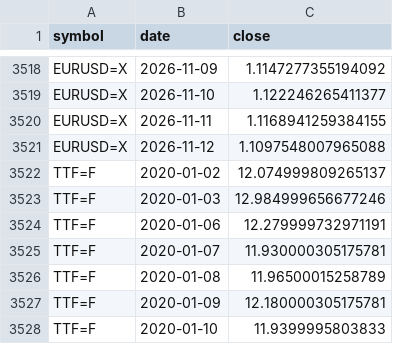
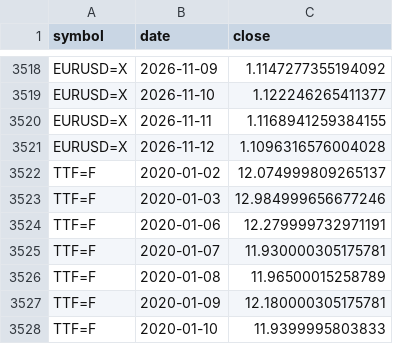
Before and after one commit to antoniadumitriu/Derivatives-Market-Trader, a CSV file: data/market/daily.csv, drawn as a sheet; only a part is shown, gaps mark what is left out.

```diff
--- a/data/market/daily.csv
+++ b/data/market/daily.csv
@@ -3520,3 +3520,3 @@ EURUSD=X,2026-11-10,1.122246265411377
 EURUSD=X,2026-11-11,1.1168941259384155
-EURUSD=X,2026-11-12,1.1097548007965088
+EURUSD=X,2026-11-12,1.1096316576004028
 TTF=F,2020-01-02,12.074999809265137
```
Also changed, not shown: 1 other file.
